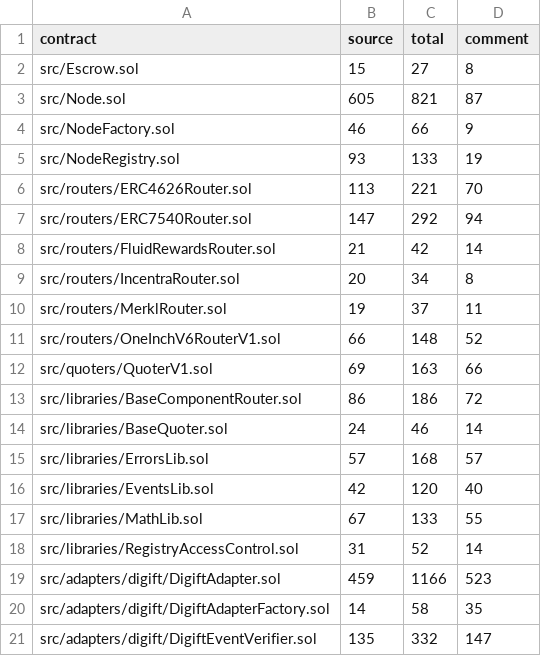
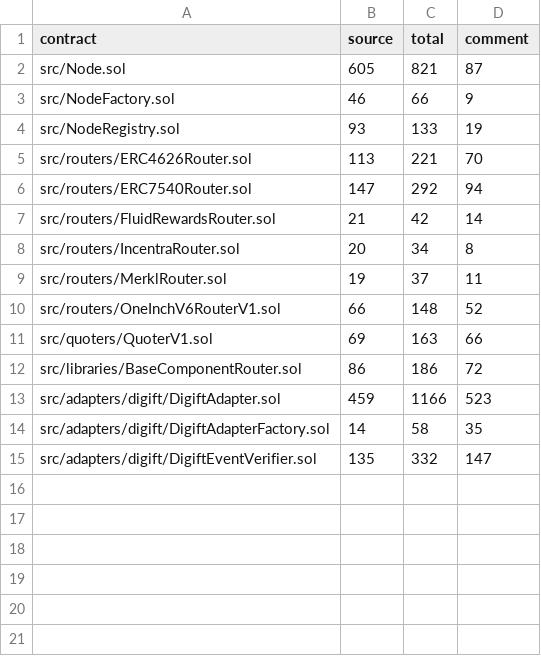
Before and after one commit to nashpoint/nashpoint-smart-contracts, a CSV file: scope.csv, drawn as a sheet; the diff names each change by its address in the sheet, - before the commit and + after, or states it on an @@ line.

```diff
--- a/scope.csv
+++ b/scope.csv
-row 2: src/Escrow.sol | 15 | 27 | 8
-row 14: src/libraries/BaseQuoter.sol | 24 | 46 | 14
-row 15: src/libraries/ErrorsLib.sol | 57 | 168 | 57
-row 16: src/libraries/EventsLib.sol | 42 | 120 | 40
-row 17: src/libraries/MathLib.sol | 67 | 133 | 55
-row 18: src/libraries/RegistryAccessControl.sol | 31 | 52 | 14
```
Also changed, not shown: 15 other files.
